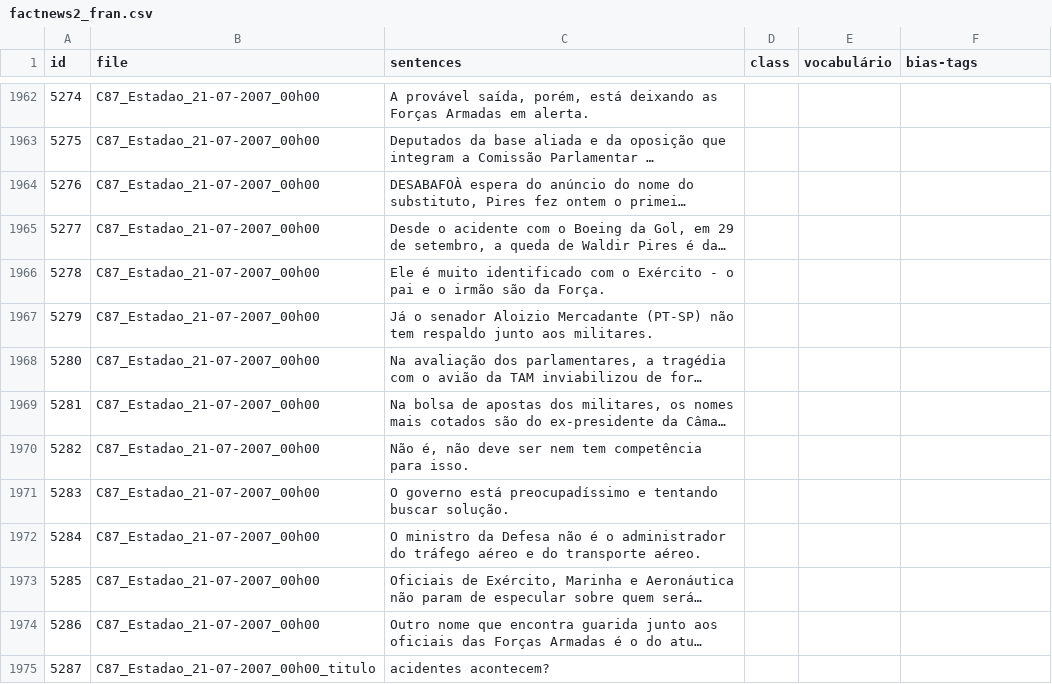
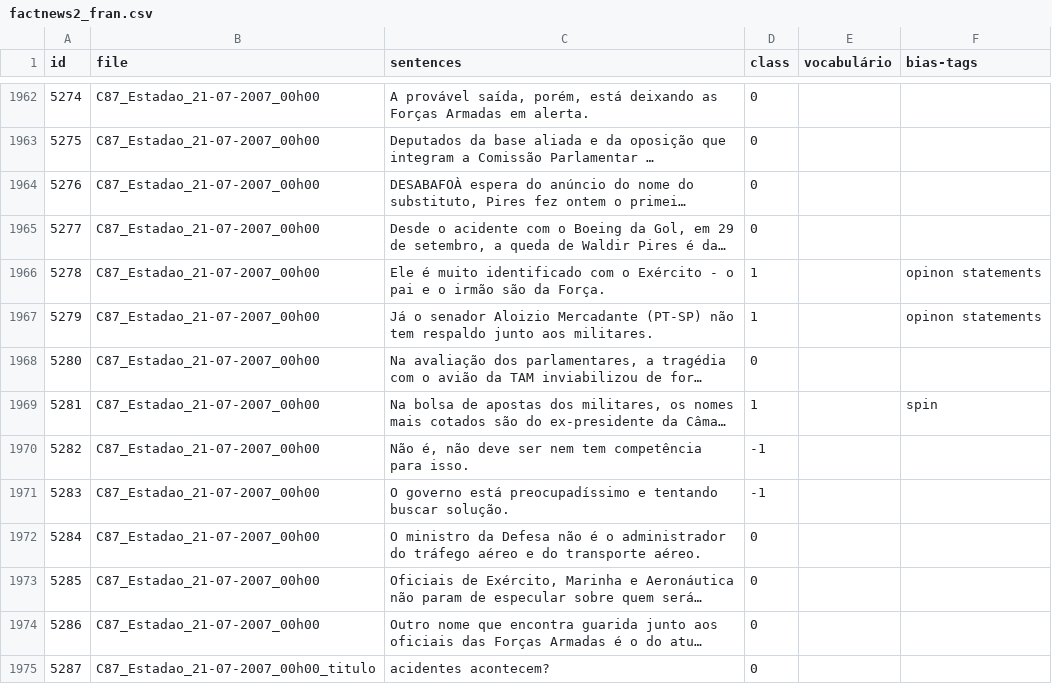
Before and after one commit to franciellevargas/FactNews, a CSV file: dataset/csv/factnews2_fran.csv, drawn as a sheet; only a part is shown, gaps mark what is left out; long unchanged cells end in …; the diff covers the shown part only; the diff names each change by its address in the sheet, - before the commit and + after, or states it on an @@ line.

```diff
--- a/dataset/csv/factnews2_fran.csv
+++ b/dataset/csv/factnews2_fran.csv
-D1962:D1965 (class): (empty)
+D1962:D1965 (class): 0
-D1966:D1967 (class): (empty)
+D1966:D1967 (class): 1
-F1966:F1967 (bias-tags): (empty)
+F1966:F1967 (bias-tags): opinon statements
-D1968 (class): (empty)
+D1968 (class): 0
-D1969 (class): (empty)
+D1969 (class): 1
-F1969 (bias-tags): (empty)
+F1969 (bias-tags): spin
-D1970:D1971 (class): (empty)
+D1970:D1971 (class): -1
-D1972:D1975 (class): (empty)
+D1972:D1975 (class): 0
```
Also changed, not shown: 67 edited cells elsewhere in this file.
